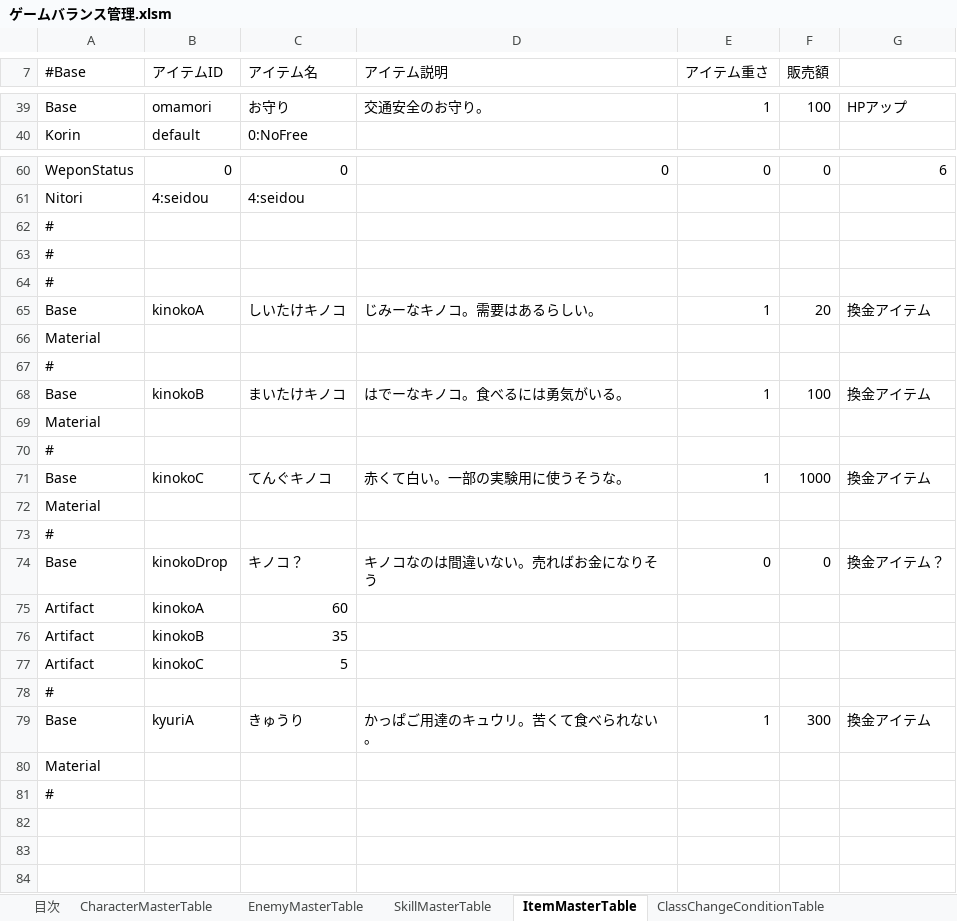
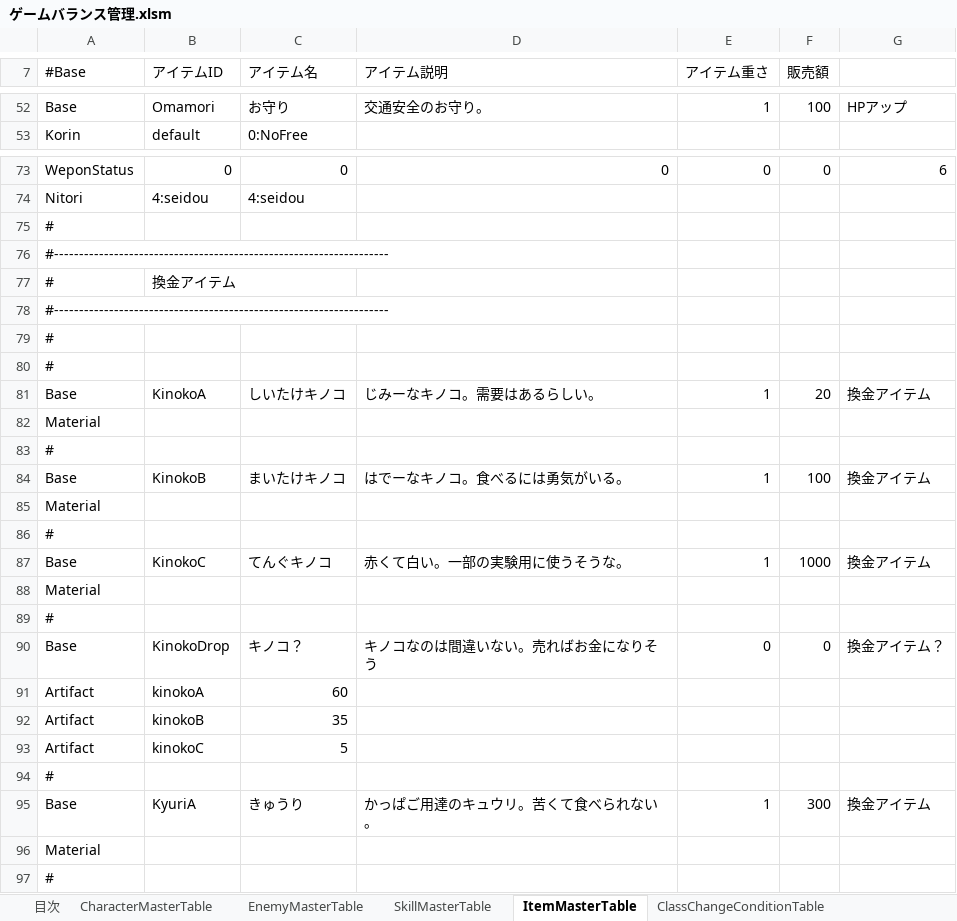
Before and after one commit to javel555/JSTOHO, an Excel workbook: master/ゲームバランス管理.xlsm, sheet ItemMasterTable, drawn as a sheet; only a part is shown, gaps mark what is left out; values as stored, in another font and other column widths than the file's, no borders; charts and pictures not drawn; addresses are those after the commit; the diff covers the shown part only; the diff names each change by its address in the sheet, - before the commit and + after, or states it on an @@ line.

```diff
--- a/master/ゲームバランス管理.xlsm (sheet ItemMasterTable)
+++ b/master/ゲームバランス管理.xlsm (sheet ItemMasterTable)
-B52 (アイテムID): omamori
+B52 (アイテムID): Omamori
+row 76: #-------------------------------------------------------------------
+row 77: # | 換金アイテム
+row 78: #-------------------------------------------------------------------
-B81 (アイテムID): kinokoA
+B81 (アイテムID): KinokoA
-B84 (アイテムID): kinokoB
+B84 (アイテムID): KinokoB
-B87 (アイテムID): kinokoC
+B87 (アイテムID): KinokoC
-B90 (アイテムID): kinokoDrop
+B90 (アイテムID): KinokoDrop
-B95 (アイテムID): kyuriA
+B95 (アイテムID): KyuriA
```
Also changed, not shown: 15 added rows, 2 removed rows, 3 moved rows and 6 edited cells elsewhere in this sheet, charts or pictures, master/dung/Common/各種発生率管理.xlsm, master/dung/ダンジョン管理.xlsm, 32 other files.
